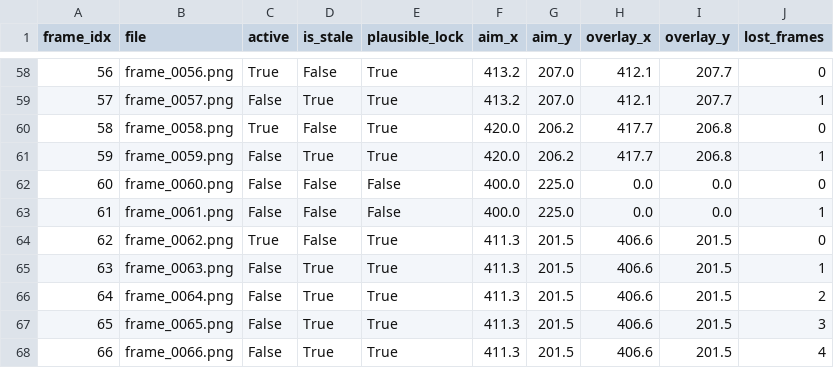
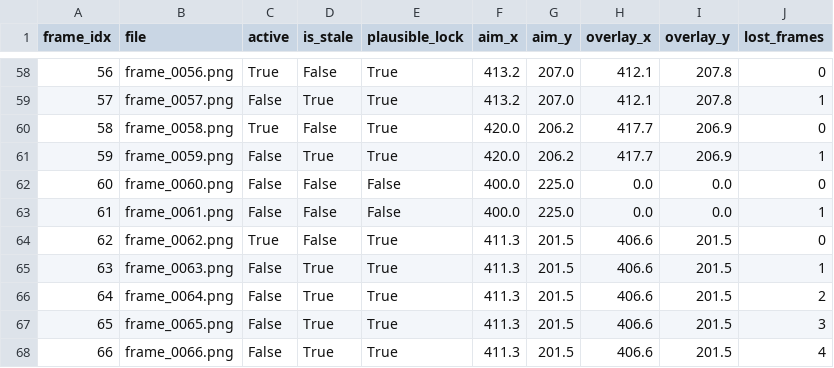
Before and after one commit to BrittanyDanforth/aaaaabee, a CSV file: artifacts/real_apex_test/gif_166_proof/summary.csv, drawn as a sheet; only a part is shown, gaps mark what is left out; the diff covers the shown part only.

```diff
--- a/artifacts/real_apex_test/gif_166_proof/summary.csv
+++ b/artifacts/real_apex_test/gif_166_proof/summary.csv
@@ -58,5 +58,5 @@ frame_idx,file,active,is_stale,plausible_lock,aim_x,aim_y,overlay_x,overlay_y,lo
-56,frame_0056.png,True,False,True,413.2,207.0,412.1,207.7,0
-57,frame_0057.png,False,True,True,413.2,207.0,412.1,207.7,1
-58,frame_0058.png,True,False,True,420.0,206.2,417.7,206.8,0
-59,frame_0059.png,False,True,True,420.0,206.2,417.7,206.8,1
+56,frame_0056.png,True,False,True,413.2,207.0,412.1,207.8,0
+57,frame_0057.png,False,True,True,413.2,207.0,412.1,207.8,1
+58,frame_0058.png,True,False,True,420.0,206.2,417.7,206.9,0
+59,frame_0059.png,False,True,True,420.0,206.2,417.7,206.9,1
 60,frame_0060.png,False,False,False,400.0,225.0,0.0,0.0,0
```
Also changed, not shown: 95 edited cells elsewhere in this file, artifacts/real_apex_test/gif_166_proof/timeline.tsv, 15 other files.
